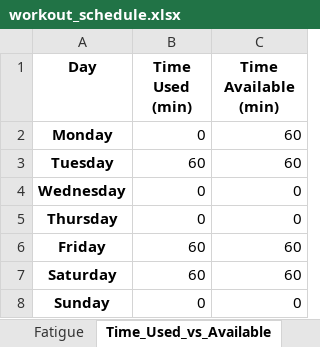
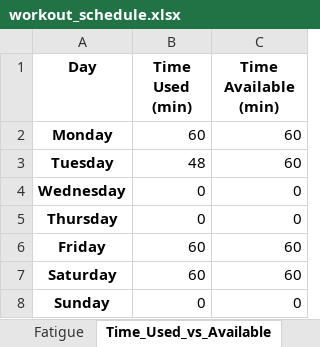
Before and after one commit to Jdrachmann/The_dynamic_scheduler, an Excel workbook: Dynamic Scheduler/Results/workout_schedule.xlsx, sheet Time_Used_vs_Available, drawn as a sheet; values as stored, in another font and other column widths than the file's, no borders; the diff names each change by its address in the sheet, - before the commit and + after, or states it on an @@ line.

```diff
--- a/Dynamic Scheduler/Results/workout_schedule.xlsx (sheet Time_Used_vs_Available)
+++ b/Dynamic Scheduler/Results/workout_schedule.xlsx (sheet Time_Used_vs_Available)
-B2 (Time Used (min)): 0
+B2 (Time Used (min)): 60
-B3 (Time Used (min)): 60
+B3 (Time Used (min)): 48
```
Also changed, not shown: sheet Effective_Volume, sheet Fatigue, sheet Sets_Performed, sheet Achieved_vs_Target_Volume, sheet Summary, 1 other file.
